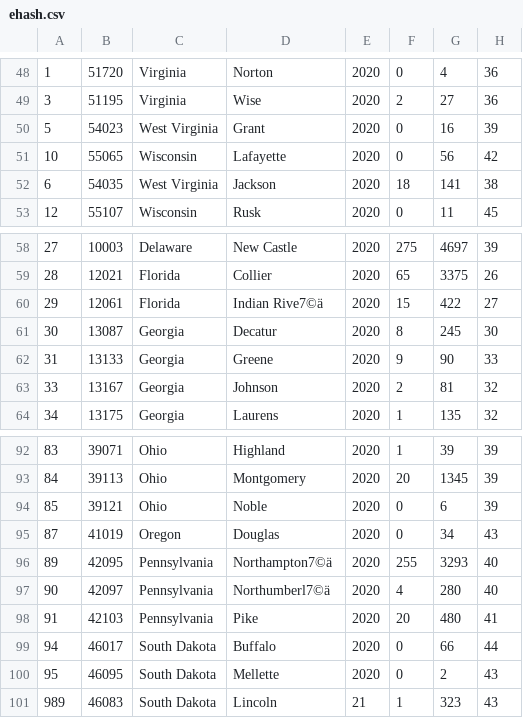
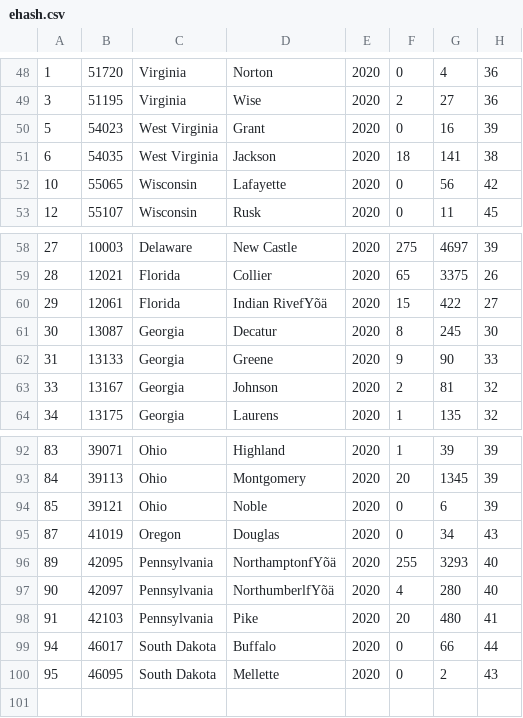
Before and after one commit to RodrigoSalazar-U/BD2-P1, a CSV file: CSV/ehash.csv, drawn as a sheet; only a part is shown, gaps mark what is left out; removed rows and columns are numbered as before the commit, all else as after; the diff names each change by its address in the sheet, - before the commit and + after, or states it on an @@ line.

Commit message:
own changes

```diff
--- a/CSV/ehash.csv
+++ b/CSV/ehash.csv
@@ row 52 moved to row 51: 6 @@
-D60: Indian Rive7©ä
+D60: Indian RivefYõä
-D96: Northampton7©ä
+D96: NorthamptonfYõä
-D97: Northumberl7©ä
+D97: NorthumberlfYõä
-row 101: 989 | 46083 | South Dakota | Lincoln | 21 | 1 | 323 | 43
```
